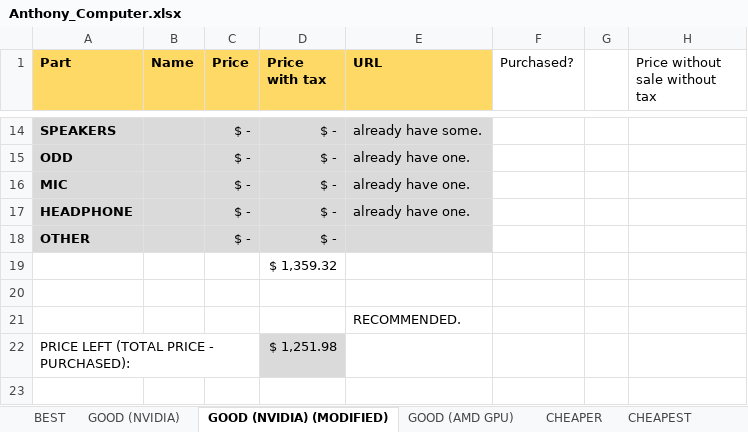
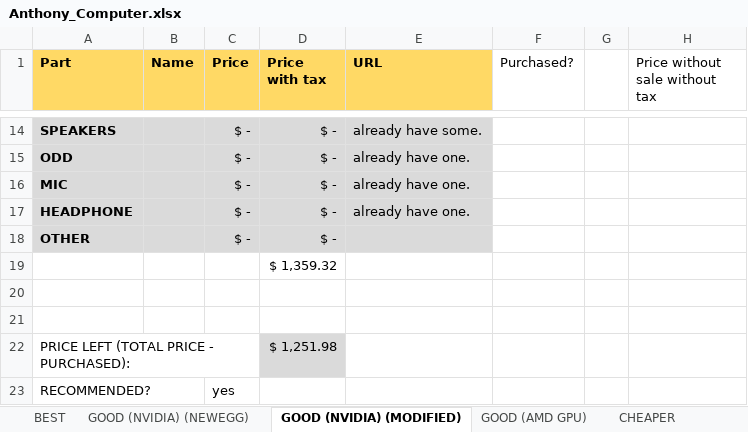
Before and after one commit to TheTechRobo/computer-part-list, an Excel workbook: Anthony_Computer.xlsx, sheet GOOD (NVIDIA) (MODIFIED), drawn as a sheet; only a part is shown, gaps mark what is left out; values as stored, in another font and other column widths than the file's, no borders; the diff names each change by its address in the sheet, - before the commit and + after, or states it on an @@ line.

```diff
--- a/Anthony_Computer.xlsx (sheet GOOD (NVIDIA) (MODIFIED))
+++ b/Anthony_Computer.xlsx (sheet GOOD (NVIDIA) (MODIFIED))
-sheet tab: GOOD (NVIDIA)
+sheet tab: GOOD (NVIDIA) (NEWEGG)
-E21 (URL): RECOMMENDED.
+E21 (URL): (empty)
+row 23: RECOMMENDED? |  | yes
```
Also changed, not shown: sheet CHEAPEST, sheet GOOD (AMD GPU), sheet CHEAPER, sheet BEST, sheet GOOD (NVIDIA) (NEWEGG), charts or pictures, 1 other file.
